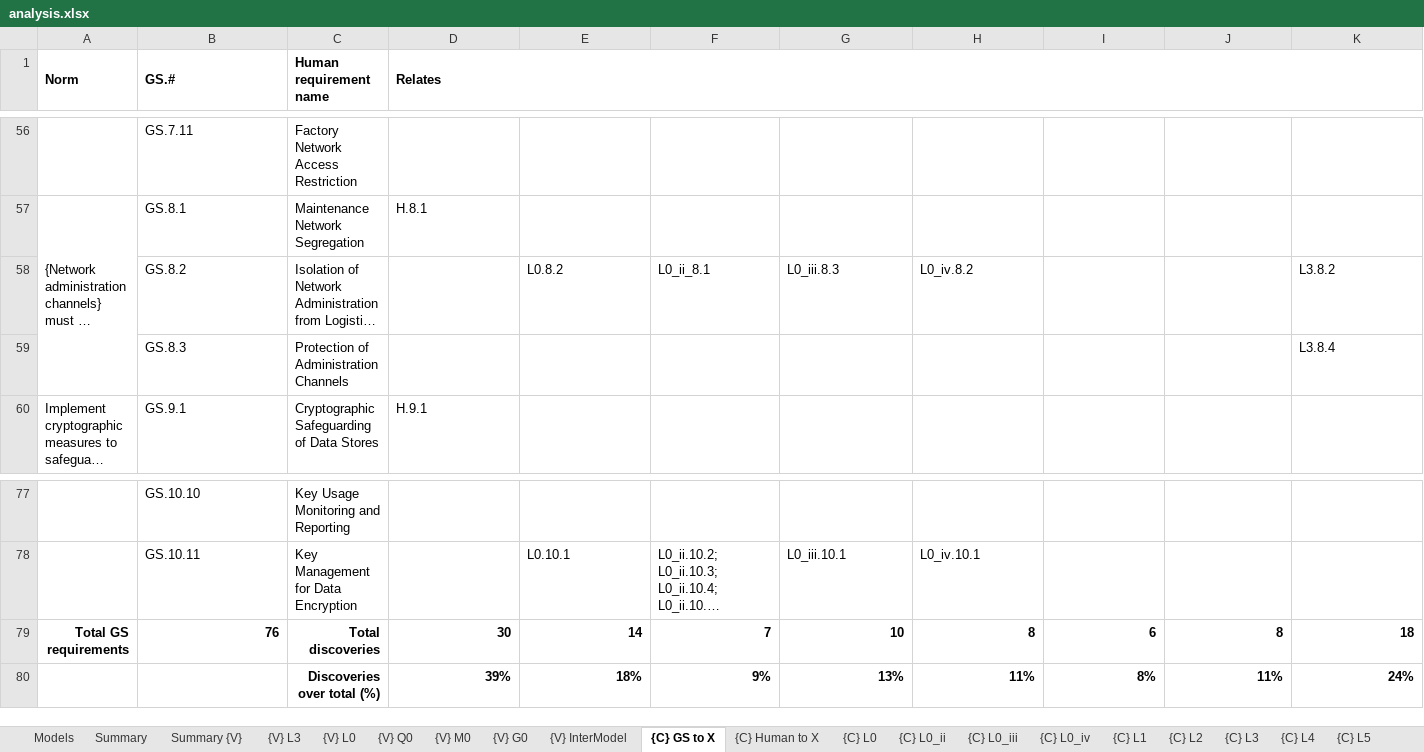
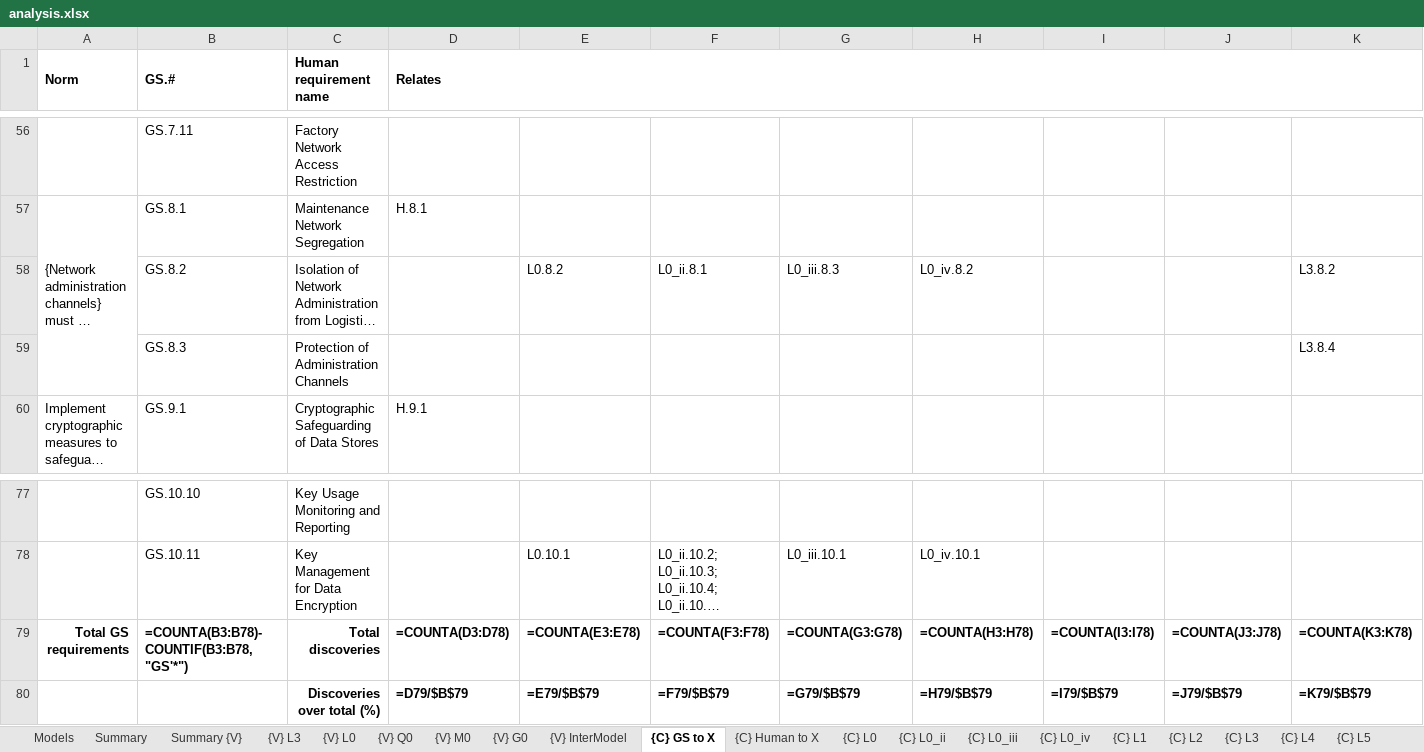
Before and after one commit to STRAST-UPM/ai_requirements_generation_rr, an Excel workbook: results/analysis/analysis.xlsx, sheet {C} GS to X, drawn as a sheet; only a part is shown, gaps mark what is left out; long unchanged cells end in …; values as stored, in another font and other column widths than the file's, no borders; formulas without a stored value are shown as written; removed rows and columns are numbered as before the commit, all else as after; rows hold the shown columns only; the diff names each change by its address in the sheet, - before the commit and + after, or states it on an @@ line.

```diff
--- a/results/analysis/analysis.xlsx (sheet {C} GS to X)
+++ b/results/analysis/analysis.xlsx (sheet {C} GS to X)
-F58: L0_ii_8.1
+F58: L0_ii.8.1
-row 79: Total GS requirements | 76 | Total discoveries | 30 | 14 | 7 | 10 | 8 | 6 | 8 | 18
-row 80:  |  | Discoveries over total (%) | 39% | 18% | 9% | 13% | 11% | 8% | 11% | 24%
+row 79: Total GS requirements | =COUNTA(B3:B78)-COUNTIF(B3:B78,"GS'*") | Total discoveries | =COUNTA(D3:D78) | =COUNTA(E3:E78) | =COUNTA(F3:F78) | =COUNTA(G3:G78) | =COUNTA(H3:H78) | =COUNTA(I3:I78) | =COUNTA(J3:J78) | =COUNTA(K3:K78)
+row 80:  |  | Discoveries over total (%) | =D79/$B$79 | =E79/$B$79 | =F79/$B$79 | =G79/$B$79 | =H79/$B$79 | =I79/$B$79 | =J79/$B$79 | =K79/$B$79
```
Also changed, not shown: sheet {V} InterModel, sheet Summary, sheet {V} L3, sheet {V} Q0, sheet {V} L0, sheet {V} M0, 32 more sheets.
